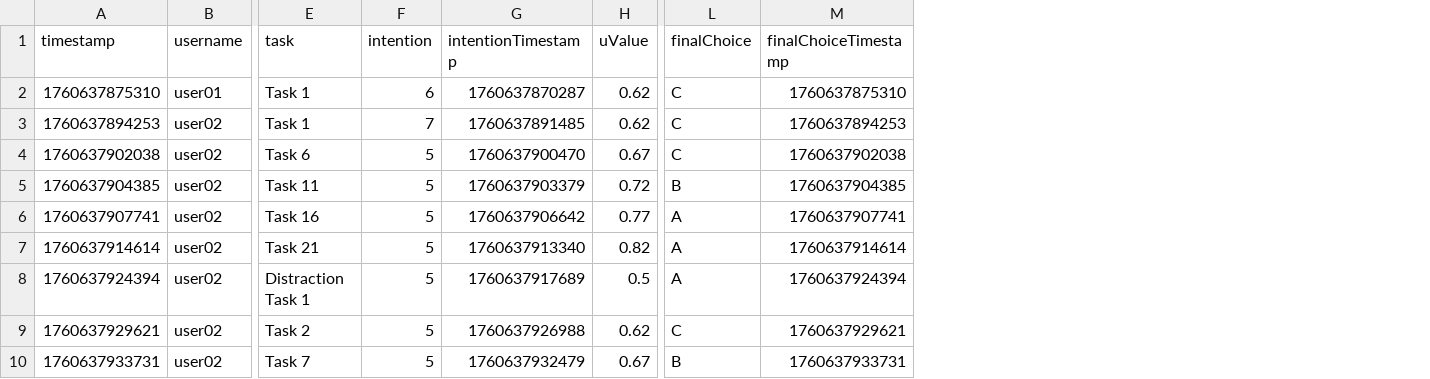
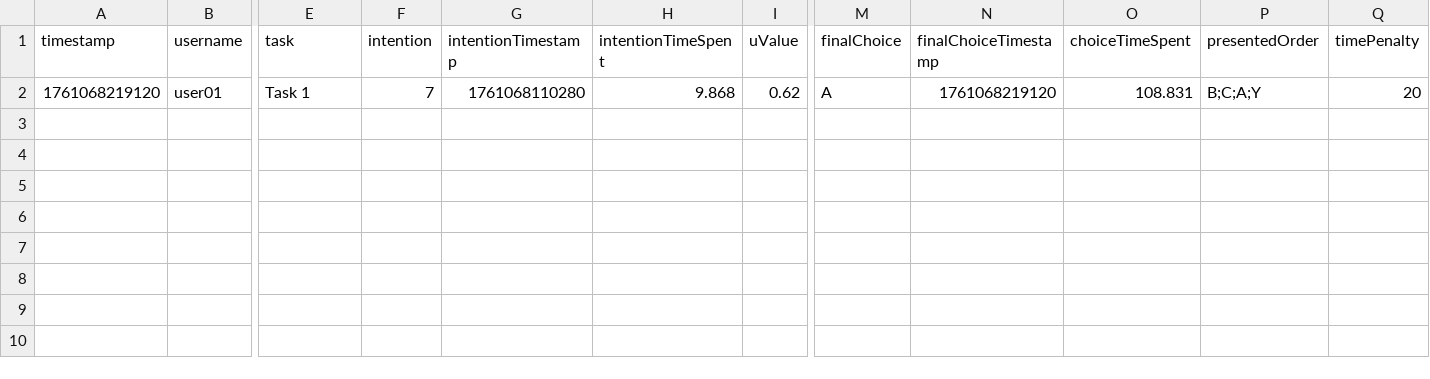
Before and after one commit to Mobinzarreh/stratdyn, a CSV file: task_treatment_session1.csv, drawn as a sheet; only a part is shown, gaps mark what is left out; removed rows and columns are numbered as before the commit, all else as after; rows hold the shown columns only; the diff names each change by its address in the sheet, - before the commit and + after, or states it on an @@ line.

Commit message:
Implement Dr. Grogan's feedback: randomization, timers, synchronization, and admin controls
FEEDBACK #1 - Option Randomization:
- Implemented Fisher-Yates shuffle for collaborative options (A,B,C)
- Y (individual) always appears last
- Per-user, per-task randomization with caching
- Added presentedOrder field to CSV logging
- Console logging for verification

FEEDBACK #2 - Timer System & Synchronization:
- Added countdown timers: 30s for Part 1 (Intention), 60s for Part 2 (Choice)
- Live timer display with color indicators (green→yellow→red)
- Warning at 5 seconds remaining
- Graduated penalty system:
  * 0-10s grace period (no penalty)
  * 11-30s overtime (-0.5 points/second)
  * 30s+ overtime (capped at -20 points)
- Re-implemented partner synchronization (wait after Part 2)
- Added waiting screen with partner status message

CSV Logging Enhancements:
- intentionTimeSpent: time spent on Part 1
- choiceTimeSpent: time spent on Part 2
- timePenalty: penalty applied for overtime
- presentedOrder: randomized option order (e.g., 'B;C;A;Y')

Admin Features:
- Fixed admin screen for per-user tracking (was broken)
- Added admin back-step controls
- Admin can move users back multiple steps
- Clears responses after backstep position
- Dropdown to select user and input for steps
- Confirmation dialog before executing

Files Modified:
- stratdyn.js: Core server logic for all features
- public/index.js: Client-side timers and admin controls
- public/index.html: Timer UI and admin back-step interface
- CSV files: Updated headers and test data

Technical Details:
- userTaskIndex: per-user progression tracking
- userOptionOrder: caching randomization for consistency
- userTaskCompletion: partner synchronization tracking
- Timer functions: startTimer(), stopTimer(), updateTimerDisplay()
- Admin handler: admin-backstep-user socket event

All features tested and syntax validated.

```diff
--- a/task_treatment_session1.csv
+++ b/task_treatment_session1.csv
+column H (intentionTimeSpent), row 2: 9.868
+column O (choiceTimeSpent), row 2: 108.831
+column P (presentedOrder), row 2: B;C;A;Y
+column Q (timePenalty), row 2: 20
-A2 (timestamp): 1760637875310
+A2 (timestamp): 1761068219120
-F2 (intention): 6
+F2 (intention): 7
-G2 (intentionTimestamp): 1760637870287
+G2 (intentionTimestamp): 1761068110280
-M2 (finalChoice): C
+M2 (finalChoice): A
-N2 (finalChoiceTimestamp): 1760637875310
+N2 (finalChoiceTimestamp): 1761068219120
-row 3: 1760637894253 | user02 | Task 1 | 7 | 1760637891485 | 0.62 | C | 1760637894253
-row 4: 1760637902038 | user02 | Task 6 | 5 | 1760637900470 | 0.67 | C | 1760637902038
-row 5: 1760637904385 | user02 | Task 11 | 5 | 1760637903379 | 0.72 | B | 1760637904385
-row 6: 1760637907741 | user02 | Task 16 | 5 | 1760637906642 | 0.77 | A | 1760637907741
-row 7: 1760637914614 | user02 | Task 21 | 5 | 1760637913340 | 0.82 | A | 1760637914614
-row 8: 1760637924394 | user02 | Distraction Task 1 | 5 | 1760637917689 | 0.5 | A | 1760637924394
-row 9: 1760637929621 | user02 | Task 2 | 5 | 1760637926988 | 0.62 | C | 1760637929621
-row 10: 1760637933731 | user02 | Task 7 | 5 | 1760637932479 | 0.67 | B | 1760637933731
```
Also changed, not shown: 11 other files.
